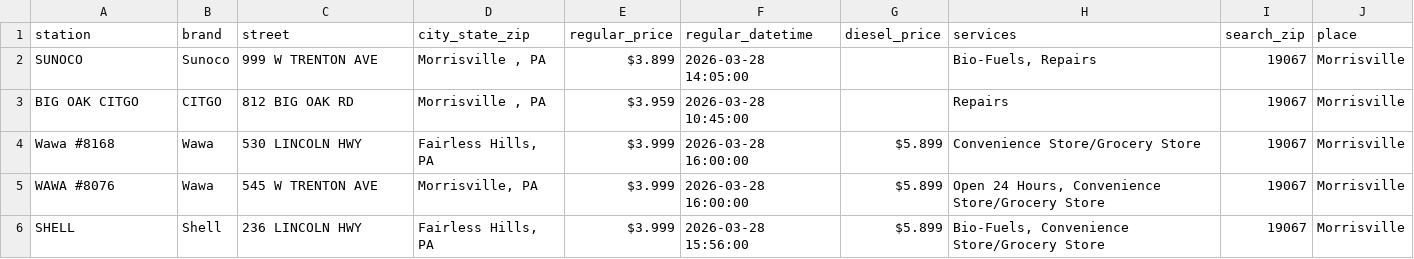
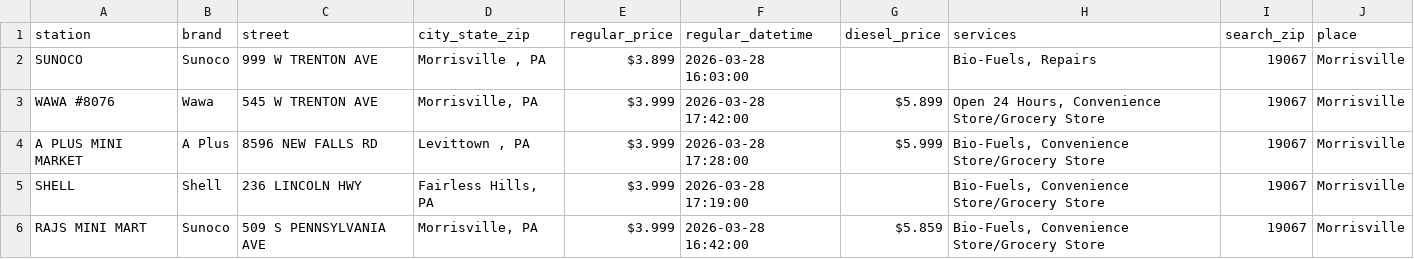
Before and after one commit to CUlleryUSATRepos/BucksGasRepo, a CSV file: BucksGasPrices/MorrisvilleGas.csv, drawn as a sheet.

Commit message:
Update gas prices 2026-03-28 18:01:25

```diff
--- a/BucksGasPrices/MorrisvilleGas.csv
+++ b/BucksGasPrices/MorrisvilleGas.csv
@@ -1,6 +1,6 @@
 station,brand,street,city_state_zip,regular_price,regular_datetime,diesel_price,services,search_zip,place
-SUNOCO,Sunoco,999 W TRENTON AVE,"Morrisville , PA",$3.899,2026-03-28 14:05:00,,"Bio-Fuels, Repairs",19067,Morrisville
-BIG OAK CITGO,CITGO,812 BIG OAK RD,"Morrisville , PA",$3.959,2026-03-28 10:45:00,,Repairs,19067,Morrisville
-Wawa  #8168,Wawa,530 LINCOLN HWY,"Fairless Hills, PA",$3.999,2026-03-28 16:00:00,$5.899,Convenience Store/Grocery Store,19067,Morrisville
-WAWA #8076,Wawa,545 W TRENTON AVE,"Morrisville, PA",$3.999,2026-03-28 16:00:00,$5.899,"Open 24 Hours, Convenience Store/Grocery Store",19067,Morrisville
-SHELL,Shell,236 LINCOLN HWY,"Fairless Hills, PA",$3.999,2026-03-28 15:56:00,$5.899,"Bio-Fuels, Convenience Store/Grocery Store",19067,Morrisville
+SUNOCO,Sunoco,999 W TRENTON AVE,"Morrisville , PA",$3.899,2026-03-28 16:03:00,,"Bio-Fuels, Repairs",19067,Morrisville
+WAWA #8076,Wawa,545 W TRENTON AVE,"Morrisville, PA",$3.999,2026-03-28 17:42:00,$5.899,"Open 24 Hours, Convenience Store/Grocery Store",19067,Morrisville
+A PLUS MINI MARKET,A Plus,8596 NEW FALLS RD,"Levittown , PA",$3.999,2026-03-28 17:28:00,$5.999,"Bio-Fuels, Convenience Store/Grocery Store",19067,Morrisville
+SHELL,Shell,236 LINCOLN HWY,"Fairless Hills, PA",$3.999,2026-03-28 17:19:00,,"Bio-Fuels, Convenience Store/Grocery Store",19067,Morrisville
+RAJS MINI MART,Sunoco,509 S PENNSYLVANIA AVE,"Morrisville, PA",$3.999,2026-03-28 16:42:00,$5.859,"Bio-Fuels, Convenience Store/Grocery Store",19067,Morrisville
```
Also changed, not shown: BucksGasPrices/BensalemGas.csv, BucksGasPrices/DoylestownGas.csv, 1 other file.
